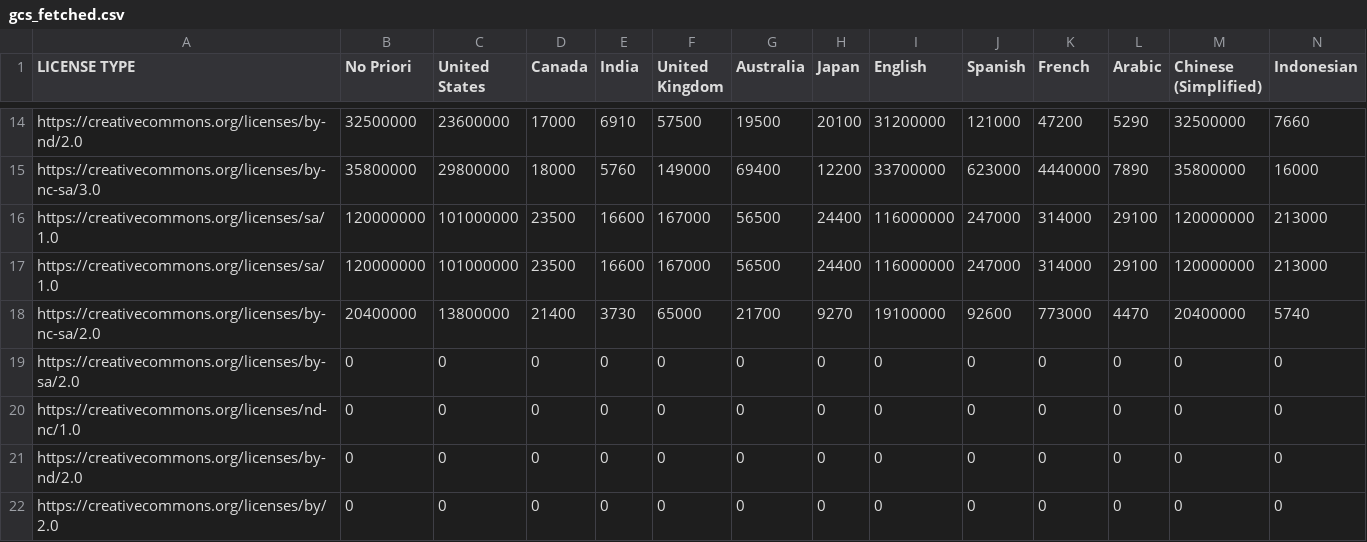
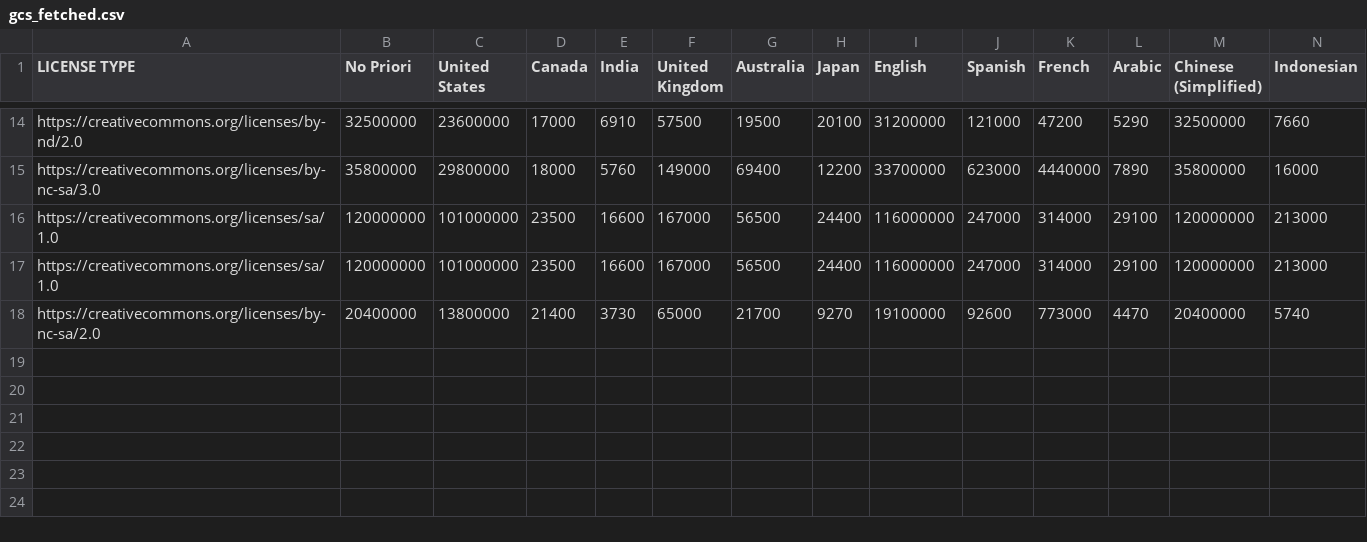
Before and after one commit to creativecommons/quantifying, a CSV file: data/2024Q3/1-fetch/gcs_fetched.csv, drawn as a sheet; only a part is shown, gaps mark what is left out.

Commit message:
initial shared module call switch / error state update

```diff
--- a/data/2024Q3/1-fetch/gcs_fetched.csv
+++ b/data/2024Q3/1-fetch/gcs_fetched.csv
@@ -18,5 +18 @@ https://creativecommons.org/licenses/sa/1.0,120000000,101000000,23500,16600,1670
 https://creativecommons.org/licenses/by-nc-sa/2.0,20400000,13800000,21400,3730,65000,21700,9270,19100000,92600,773000,4470,20400000,5740
-https://creativecommons.org/licenses/by-sa/2.0,0,0,0,0,0,0,0,0,0,0,0,0,0
-https://creativecommons.org/licenses/nd-nc/1.0,0,0,0,0,0,0,0,0,0,0,0,0,0
-https://creativecommons.org/licenses/by-nd/2.0,0,0,0,0,0,0,0,0,0,0,0,0,0
-https://creativecommons.org/licenses/by/2.0,0,0,0,0,0,0,0,0,0,0,0,0,0
```
Also changed, not shown: 5 other files.
